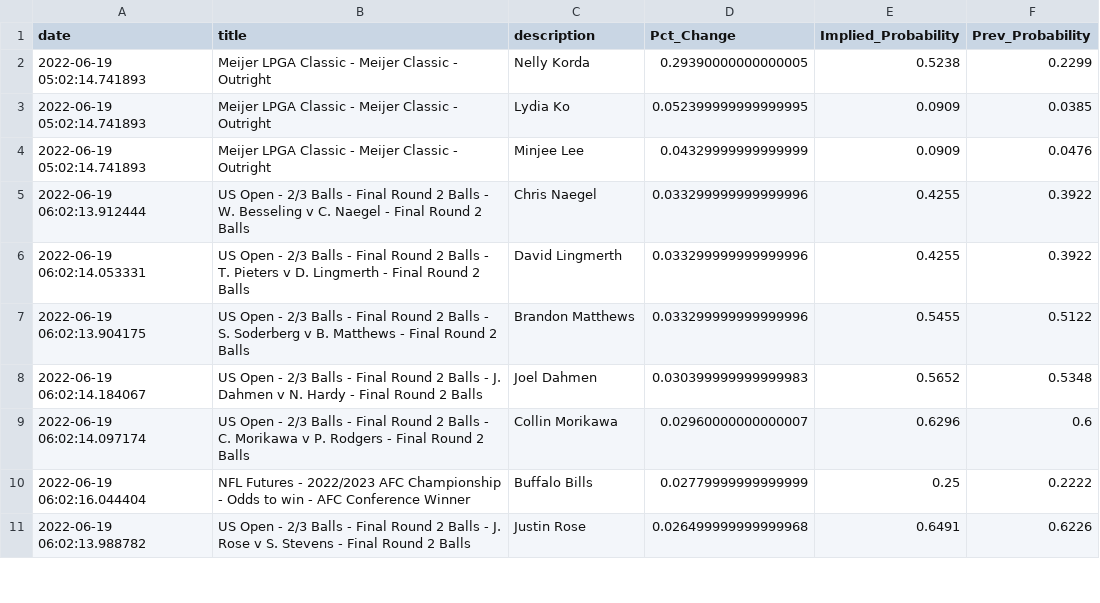
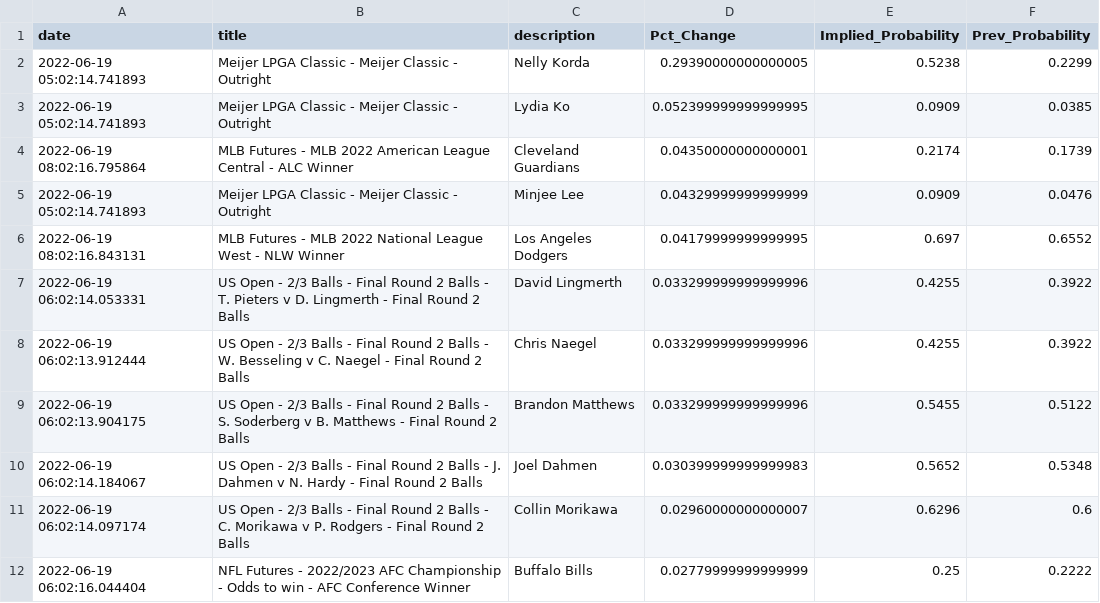
Before and after one commit to aaroncolesmith/bovada_data, a CSV file: bovada_scatter.csv, drawn as a sheet; only a part is shown; the shorter side is filled out with more unchanged rows; the diff covers the shown part only.

```diff
--- a/bovada_scatter.csv
+++ b/bovada_scatter.csv
@@ -3,5 +3,7 @@ date,title,description,Pct_Change,Implied_Probability,Prev_Probability
 2022-06-19 05:02:14.741893,Meijer LPGA Classic - Meijer Classic - Outright,Lydia Ko,0.052399999999999995,0.0909,0.0385
+2022-06-19 08:02:16.795864,MLB Futures - MLB 2022 American League Central - ALC Winner,Cleveland Guardians,0.04350000000000001,0.2174,0.1739
 2022-06-19 05:02:14.741893,Meijer LPGA Classic - Meijer Classic - Outright,Minjee Lee,0.04329999999999999,0.0909,0.0476
+2022-06-19 08:02:16.843131,MLB Futures - MLB 2022 National League West - NLW Winner,Los Angeles Dodgers,0.04179999999999995,0.697,0.6552
+2022-06-19 06:02:14.053331,US Open - 2/3 Balls - Final Round 2 Balls - T. Pieters v D. Lingmerth - Final Round 2 Balls,David Lingmerth,0.033299999999999996,0.4255,0.3922
 2022-06-19 06:02:13.912444,US Open - 2/3 Balls - Final Round 2 Balls - W. Besseling v C. Naegel - Final Round 2 Balls,Chris Naegel,0.033299999999999996,0.4255,0.3922
-2022-06-19 06:02:14.053331,US Open - 2/3 Balls - Final Round 2 Balls - T. Pieters v D. Lingmerth - Final Round 2 Balls,David Lingmerth,0.033299999999999996,0.4255,0.3922
 2022-06-19 06:02:13.904175,US Open - 2/3 Balls - Final Round 2 Balls - S. Soderberg v B. Matthews - Final Round 2 Balls,Brandon Matthews,0.033299999999999996,0.5455,0.5122
```
Also changed, not shown: 7 added rows and 11 moved rows elsewhere in this file, 1 other file.
